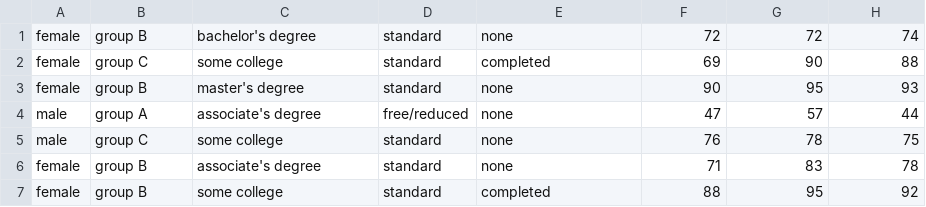
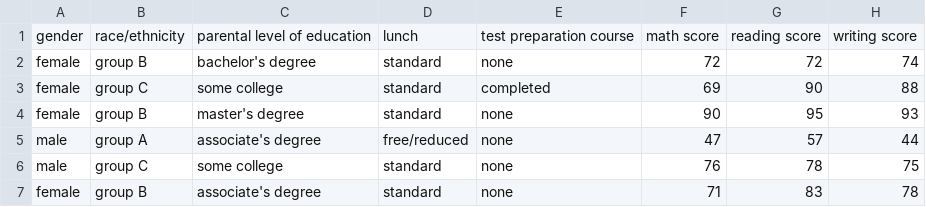
Before and after one commit to Jholman-Andres-Cuartas/curso_analisis_Jholman_cuartas, a CSV file: data/StudentsPerformance.csv, drawn as a sheet; only a part is shown; the shorter side is filled out with more unchanged rows; the diff names each change by its address in the sheet, - before the commit and + after, or states it on an @@ line.

Commit message:
Data csv

```diff
--- a/data/StudentsPerformance.csv
+++ b/data/StudentsPerformance.csv
+row 1: gender | race/ethnicity | parental level of education | lunch | test preparation course | math score | reading score | writing score
```
Also changed, not shown: 37 other files.
